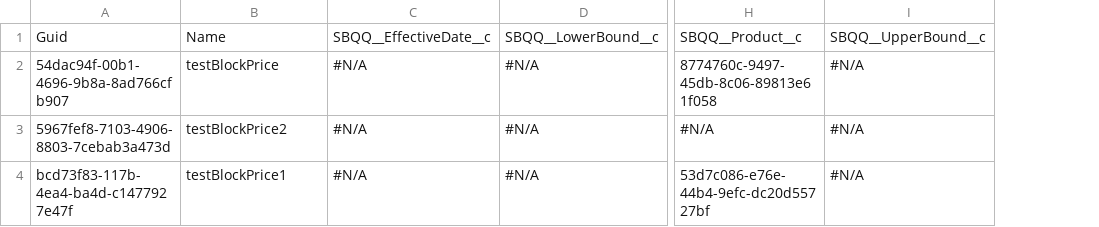
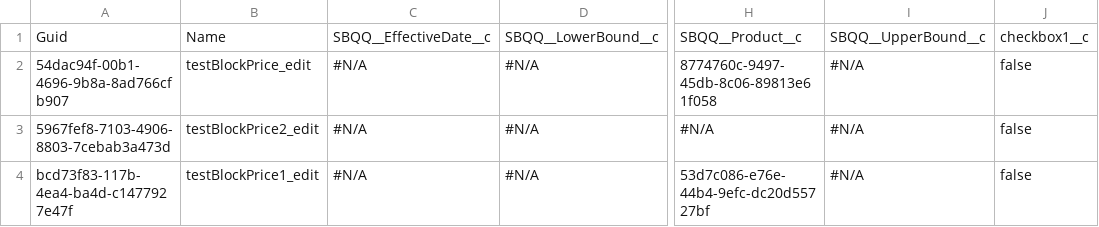
Before and after one commit to lzhdanovich/athenaPhase1-12.8, a CSV file: SBQQ__BlockPrice__c.csv, drawn as a sheet; only a part is shown, gaps mark what is left out; the diff names each change by its address in the sheet, - before the commit and + after, or states it on an @@ line.

```diff
--- a/SBQQ__BlockPrice__c.csv
+++ b/SBQQ__BlockPrice__c.csv
+column J, rows 1-4: checkbox1__c | false | false | false
-B2: testBlockPrice
+B2: testBlockPrice_edit
-B3: testBlockPrice2
+B3: testBlockPrice2_edit
-B4: testBlockPrice1
+B4: testBlockPrice1_edit
```
Also changed, not shown: Pricebook2.csv, Product2.csv.
